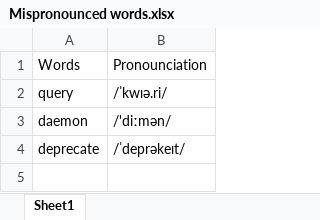
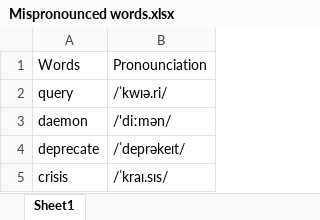
Before and after one commit to NicholasRabbit/English-Note, an Excel workbook: Mispronounced words.xlsx, sheet Sheet1, drawn as a sheet; values as stored, in another font and other column widths than the file's, no borders; the diff names each change by its address in the sheet, - before the commit and + after, or states it on an @@ line.

```diff
--- a/Mispronounced words.xlsx (sheet Sheet1)
+++ b/Mispronounced words.xlsx (sheet Sheet1)
+row 5: crisis | /ˈkraɪ.sɪs/
```
Also changed, not shown: 1 other file.
